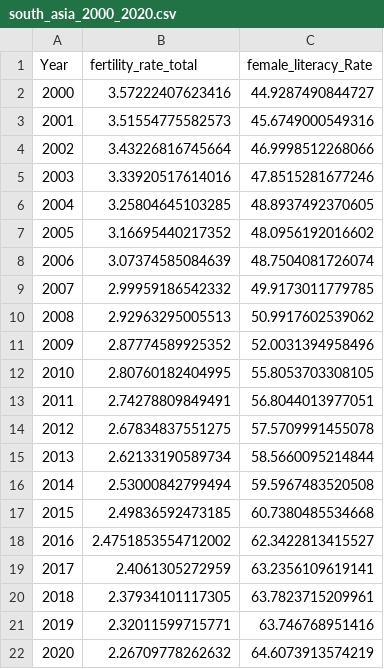
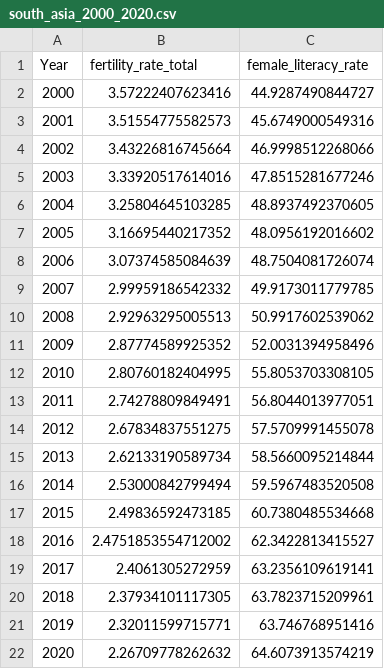
Before and after one commit to Jagpreet5ingh/female_fertility_rate_south_asia, a CSV file: data/analysis_data/south_asia_2000_2020.csv, drawn as a sheet.

Commit message:
update 02-data_cleaning.R and uploading output

```diff
--- a/data/analysis_data/south_asia_2000_2020.csv
+++ b/data/analysis_data/south_asia_2000_2020.csv
@@ -1,2 +1,2 @@
-Year,fertility_rate_total,female_literacy_Rate
+Year,fertility_rate_total,female_literacy_rate
 2000,3.57222407623416,44.9287490844727
```
Also changed, not shown: 2 other files.
